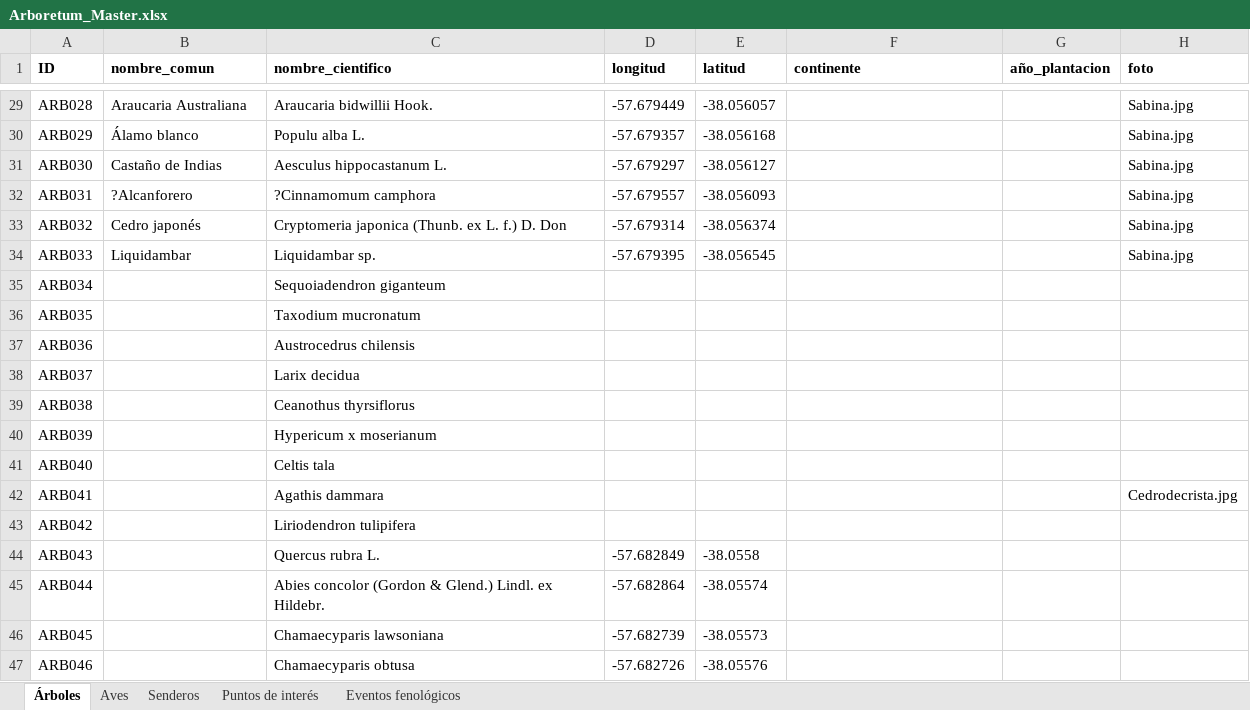
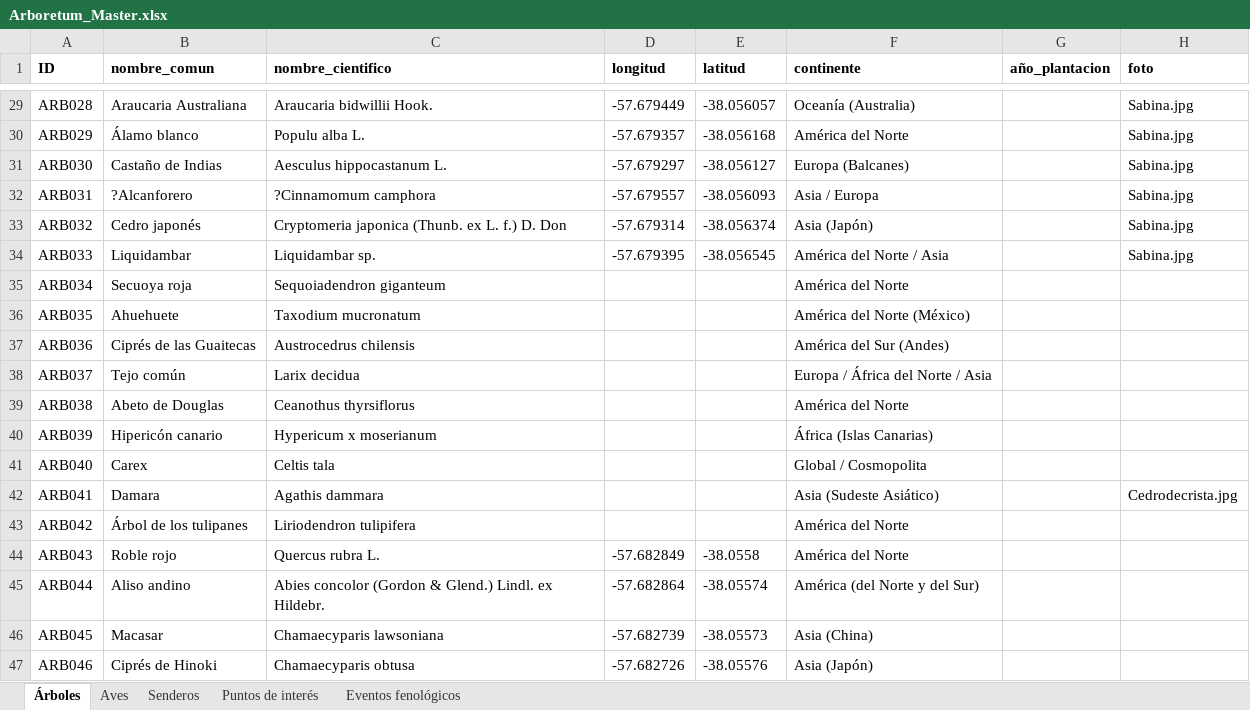
Before and after one commit to estancialaconstanciamdq/arboretum, an Excel workbook: data/Arboretum_Master.xlsx, sheet Árboles, drawn as a sheet; only a part is shown, gaps mark what is left out; values as stored, in another font and other column widths than the file's, no borders; the diff covers the shown part only; the diff names each change by its address in the sheet, - before the commit and + after, or states it on an @@ line.

```diff
--- a/data/Arboretum_Master.xlsx (sheet Árboles)
+++ b/data/Arboretum_Master.xlsx (sheet Árboles)
-F29 (continente): (empty)
+F29 (continente): Oceanía (Australia)
-F30 (continente): (empty)
+F30 (continente): América del Norte
-F31 (continente): (empty)
+F31 (continente): Europa (Balcanes)
-F32 (continente): (empty)
+F32 (continente): Asia / Europa
-F33 (continente): (empty)
+F33 (continente): Asia (Japón)
-F34 (continente): (empty)
+F34 (continente): América del Norte / Asia
-B35 (nombre_comun): (empty)
+B35 (nombre_comun): Secuoya roja
-F35 (continente): (empty)
+F35 (continente): América del Norte
-B36 (nombre_comun): (empty)
+B36 (nombre_comun): Ahuehuete
-F36 (continente): (empty)
+F36 (continente): América del Norte (México)
-B37 (nombre_comun): (empty)
+B37 (nombre_comun): Ciprés de las Guaitecas
-F37 (continente): (empty)
+F37 (continente): América del Sur (Andes)
-B38 (nombre_comun): (empty)
+B38 (nombre_comun): Tejo común
-F38 (continente): (empty)
+F38 (continente): Europa / África del Norte / Asia
-B39 (nombre_comun): (empty)
+B39 (nombre_comun): Abeto de Douglas
-F39 (continente): (empty)
+F39 (continente): América del Norte
-B40 (nombre_comun): (empty)
+B40 (nombre_comun): Hipericón canario
-F40 (continente): (empty)
+F40 (continente): África (Islas Canarias)
-B41 (nombre_comun): (empty)
+B41 (nombre_comun): Carex
-F41 (continente): (empty)
+F41 (continente): Global / Cosmopolita
-B42 (nombre_comun): (empty)
+B42 (nombre_comun): Damara
-F42 (continente): (empty)
+F42 (continente): Asia (Sudeste Asiático)
-B43 (nombre_comun): (empty)
+B43 (nombre_comun): Árbol de los tulipanes
-F43:F44 (continente): (empty)
+F43:F44 (continente): América del Norte
-B44 (nombre_comun): (empty)
+B44 (nombre_comun): Roble rojo
-B45 (nombre_comun): (empty)
+B45 (nombre_comun): Aliso andino
-F45 (continente): (empty)
+F45 (continente): América (del Norte y del Sur)
-B46 (nombre_comun): (empty)
+B46 (nombre_comun): Macasar
-F46 (continente): (empty)
+F46 (continente): Asia (China)
-B47 (nombre_comun): (empty)
+B47 (nombre_comun): Ciprés de Hinoki
-F47 (continente): (empty)
+F47 (continente): Asia (Japón)
```
Also changed, not shown: 119 edited cells and cell formats elsewhere in this sheet, 1 other file.
